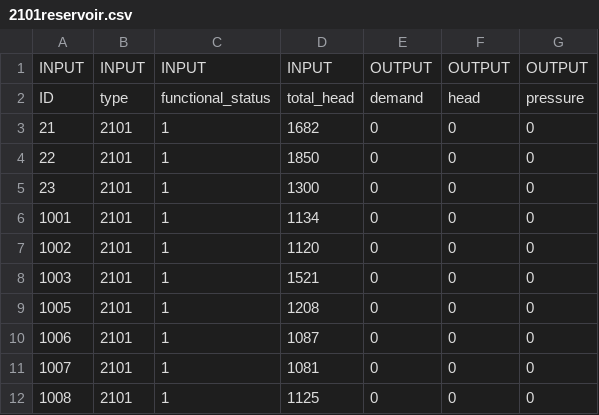
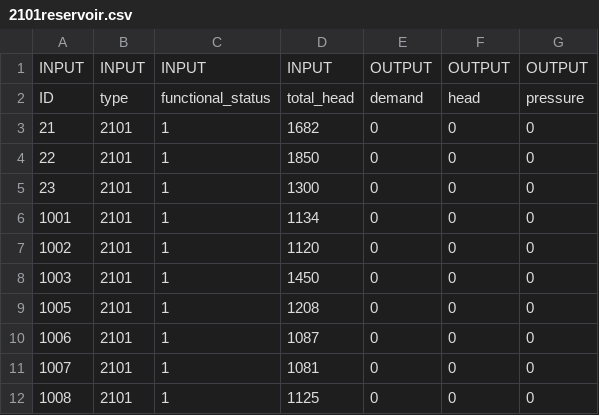
Before and after one commit to btgorman/RISE-power-water-ss-1phase, a CSV file: data_water/network-water/2101reservoir.csv, drawn as a sheet; only a part is shown.

Commit message:
found error in power-water analysis. fixed it.

```diff
--- a/data_water/network-water/2101reservoir.csv
+++ b/data_water/network-water/2101reservoir.csv
@@ -7,3 +7,3 @@ ID,type,functional_status,total_head,demand,head,pressure
 1002,2101,1,1120,0,0,0
-1003,2101,1,1521,0,0,0
+1003,2101,1,1450,0,0,0
 1005,2101,1,1208,0,0,0
```
Also changed, not shown: 1 other file.
